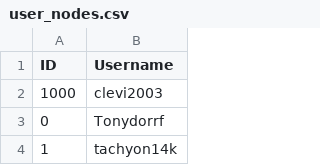
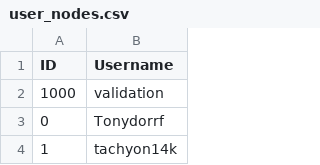
Before and after one commit to clevi2003/BoardGame-Rental-Rec, a CSV file: user_nodes.csv, drawn as a sheet; only a part is shown.

```diff
--- a/user_nodes.csv
+++ b/user_nodes.csv
@@ -1,3 +1,3 @@
 ID,Username
-1000,clevi2003
+1000,validation
 0,Tonydorrf
```
Also changed, not shown: 6 other files.
